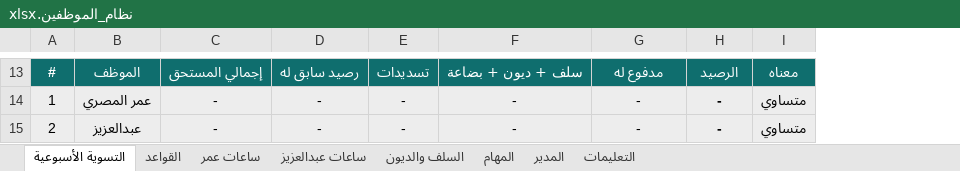
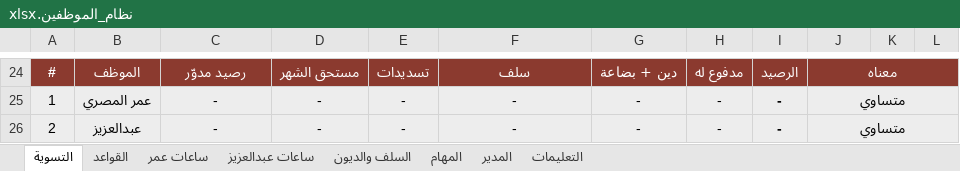
Before and after one commit to engineeringjo-dev/Fam-Bam, an Excel workbook: العون/نظام_الموظفين.xlsx, sheet التسوية, drawn as a sheet; only a part is shown, gaps mark what is left out; values as stored, in another font and other column widths than the file's, no borders; conditional formats not drawn; addresses are those after the commit; the diff covers the shown part only; the diff names each change by its address in the sheet, - before the commit and + after, or states it on an @@ line.

```diff
--- a/العون/نظام_الموظفين.xlsx (sheet التسوية)
+++ b/العون/نظام_الموظفين.xlsx (sheet التسوية)
-sheet tab: التسوية الأسبوعية
+sheet tab: التسوية
+column I, rows 24-26: الرصيد | - | -
+column K, empty
+column L, empty
-A24:H24 fill: #0F6E6E
+A24:H24 fill: #8B3A2F
-C24: إجمالي المستحق
+C24: رصيد مدوّر
-D24: رصيد سابق له
+D24: مستحق الشهر
-F24: سلف + ديون + بضاعة
+F24: سلف
-G24: مدفوع له
+G24: دين + بضاعة
-H24: الرصيد
+H24: مدفوع له
-J24 fill: #0F6E6E
+J24 fill: #8B3A2F
+J24:L24 merged
-H25:H26 bold: on
+H25:H26 bold: off
+J25:L25 merged
+J26:L26 merged
```
Also changed, not shown: 16 added rows, 5 removed rows, 6 edited cells, cell formats and merged cells elsewhere in this sheet, sheet ساعات عمر, sheet ساعات عبدالعزيز, sheet المدير, sheet السلف والديون, sheet التعليمات, sheet القواعد, 1 more sheet, formulas that keep their value, hidden cells, 2 other files.
